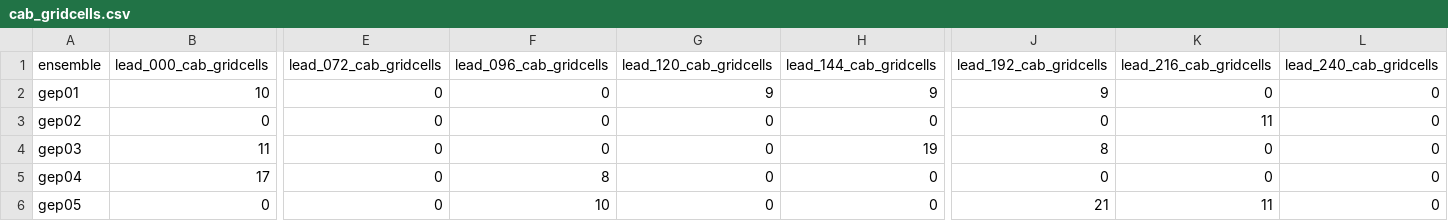
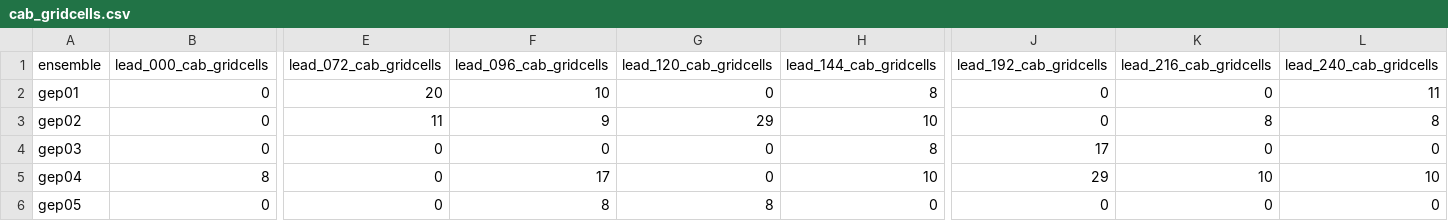
Before and after one commit to charlesknight1/charlesknight1.github.io, a CSV file: database/cab_gridcells.csv, drawn as a sheet; only a part is shown, gaps mark what is left out; the diff covers the shown part only; the diff names each change by its address in the sheet, - before the commit and + after, or states it on an @@ line.

```diff
--- a/database/cab_gridcells.csv
+++ b/database/cab_gridcells.csv
-B2 (lead_000_cab_gridcells): 10
+B2 (lead_000_cab_gridcells): 0
-E2 (lead_072_cab_gridcells): 0
+E2 (lead_072_cab_gridcells): 20
-F2 (lead_096_cab_gridcells): 0
+F2 (lead_096_cab_gridcells): 10
-G2 (lead_120_cab_gridcells): 9
+G2 (lead_120_cab_gridcells): 0
-H2 (lead_144_cab_gridcells): 9
+H2 (lead_144_cab_gridcells): 8
-J2 (lead_192_cab_gridcells): 9
+J2 (lead_192_cab_gridcells): 0
-L2 (lead_240_cab_gridcells): 0
+L2 (lead_240_cab_gridcells): 11
-E3 (lead_072_cab_gridcells): 0
+E3 (lead_072_cab_gridcells): 11
-F3 (lead_096_cab_gridcells): 0
+F3 (lead_096_cab_gridcells): 9
-G3 (lead_120_cab_gridcells): 0
+G3 (lead_120_cab_gridcells): 29
-H3 (lead_144_cab_gridcells): 0
+H3 (lead_144_cab_gridcells): 10
-K3 (lead_216_cab_gridcells): 11
+K3 (lead_216_cab_gridcells): 8
-L3 (lead_240_cab_gridcells): 0
+L3 (lead_240_cab_gridcells): 8
-B4 (lead_000_cab_gridcells): 11
+B4 (lead_000_cab_gridcells): 0
-H4 (lead_144_cab_gridcells): 19
+H4 (lead_144_cab_gridcells): 8
-J4 (lead_192_cab_gridcells): 8
+J4 (lead_192_cab_gridcells): 17
-B5 (lead_000_cab_gridcells): 17
+B5 (lead_000_cab_gridcells): 8
-F5 (lead_096_cab_gridcells): 8
+F5 (lead_096_cab_gridcells): 17
-H5 (lead_144_cab_gridcells): 0
+H5 (lead_144_cab_gridcells): 10
-J5 (lead_192_cab_gridcells): 0
+J5 (lead_192_cab_gridcells): 29
-K5 (lead_216_cab_gridcells): 0
+K5 (lead_216_cab_gridcells): 10
-L5 (lead_240_cab_gridcells): 0
+L5 (lead_240_cab_gridcells): 10
-F6 (lead_096_cab_gridcells): 10
+F6 (lead_096_cab_gridcells): 8
-G6 (lead_120_cab_gridcells): 0
+G6 (lead_120_cab_gridcells): 8
-J6 (lead_192_cab_gridcells): 21
+J6 (lead_192_cab_gridcells): 0
-K6 (lead_216_cab_gridcells): 11
+K6 (lead_216_cab_gridcells): 0
```
Also changed, not shown: 87 edited cells elsewhere in this file, database/kd_gridcells.csv, database/rainbelt_lat.csv, 2 other files.
